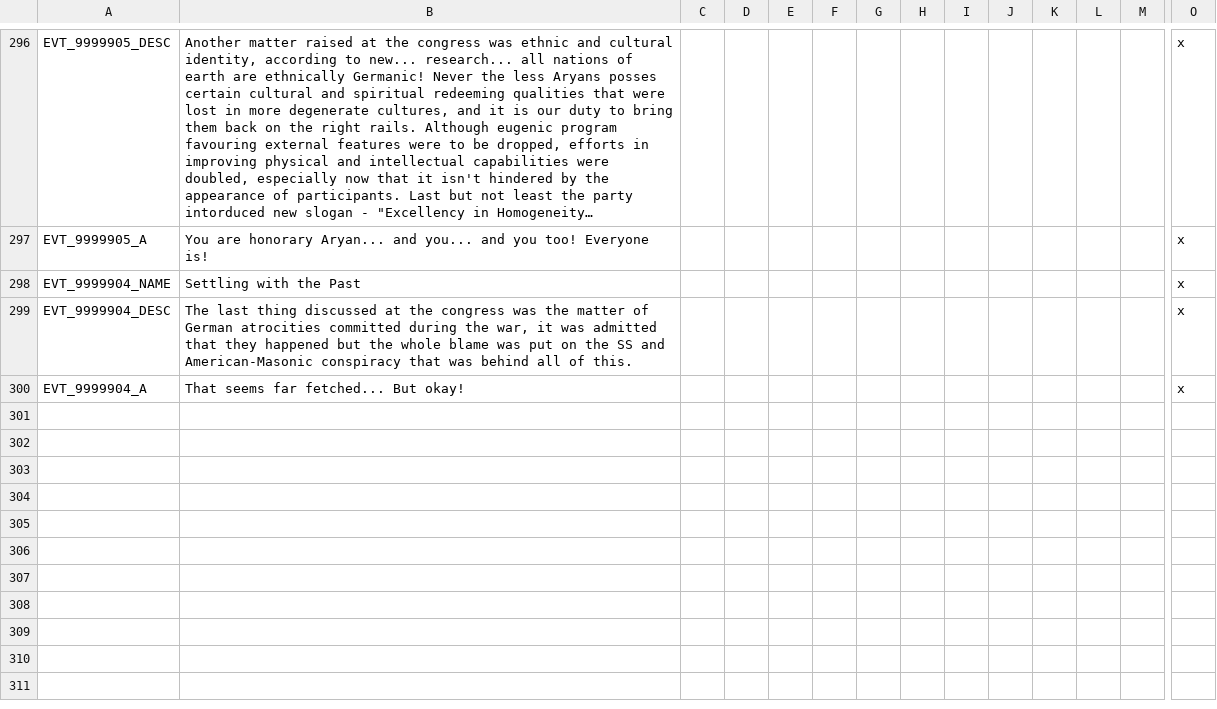
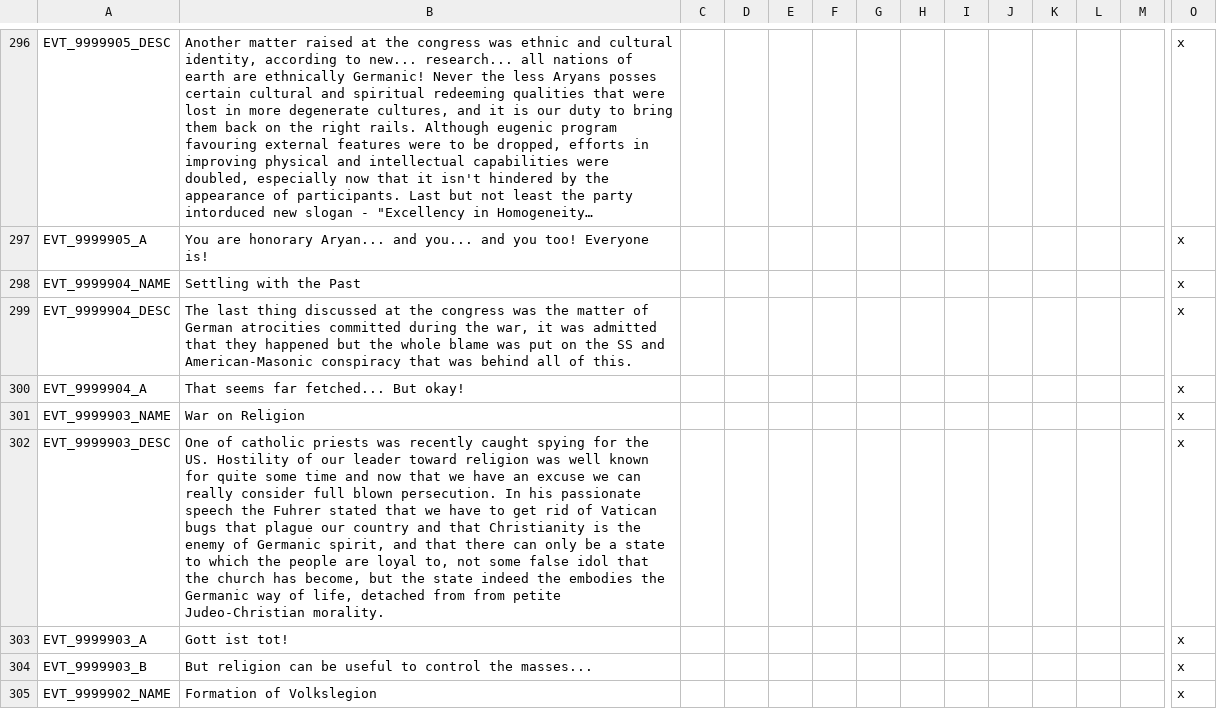
Before and after one commit to Mitusonator/Teufelspakt, a CSV file: Teufelspakt/localisation/1TP_events.csv, drawn as a sheet; only a part is shown, gaps mark what is left out; long unchanged cells end in …; rows hold the shown columns only; the diff covers the shown part only; the diff names each change by its address in the sheet, - before the commit and + after, or states it on an @@ line.

```diff
--- a/Teufelspakt/localisation/1TP_events.csv
+++ b/Teufelspakt/localisation/1TP_events.csv
+row 301: EVT_9999903_NAME | War on Religion |  |  |  |  |  |  |  |  |  |  |  | x
+row 302: EVT_9999903_DESC | One of catholic priests was recently caught spying for the US. Hostility of our leader toward religion was well known for quite some time and now that we have an excuse we can really consider full blown persecution. In his passionate speech the Fuhrer stated that we have to get rid of Vatican bugs that plague our country and that Christianity is the enemy of Germanic spirit, and that there can only be a state to which the people are loyal to, not some false idol that the church has become, but the state indeed the embodies the Germanic way of life, detached from from petite Judeo-Christian morality. |  |  |  |  |  |  |  |  |  |  |  | x
+row 303: EVT_9999903_A | Gott ist tot! |  |  |  |  |  |  |  |  |  |  |  | x
+row 304: EVT_9999903_B | But religion can be useful to control the masses... |  |  |  |  |  |  |  |  |  |  |  | x
+row 305: EVT_9999902_NAME | Formation of Volkslegion |  |  |  |  |  |  |  |  |  |  |  | x
```
Also changed, not shown: 5 added rows elsewhere in this file, 3 other files.
